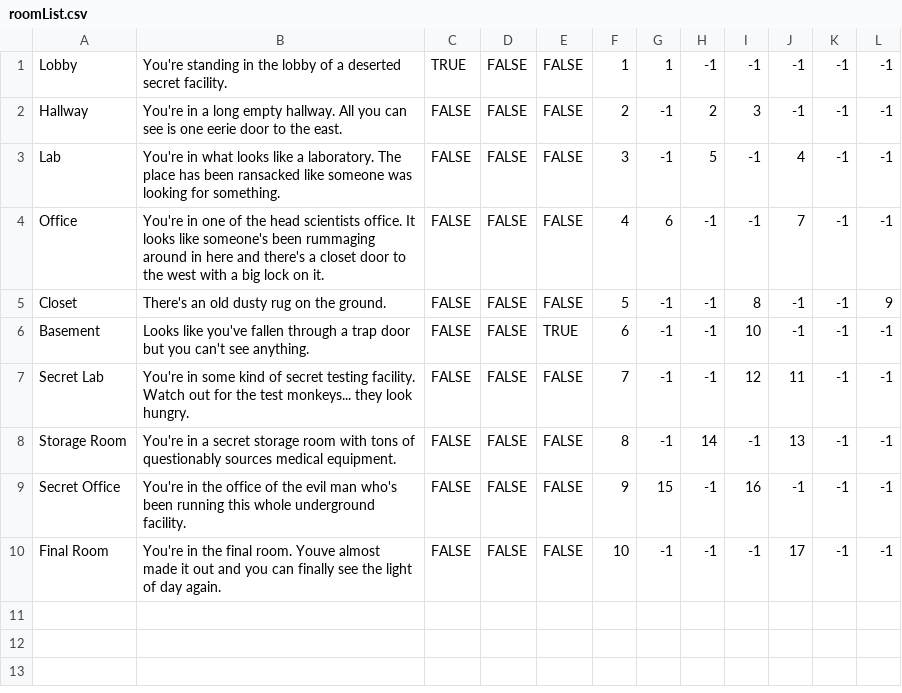
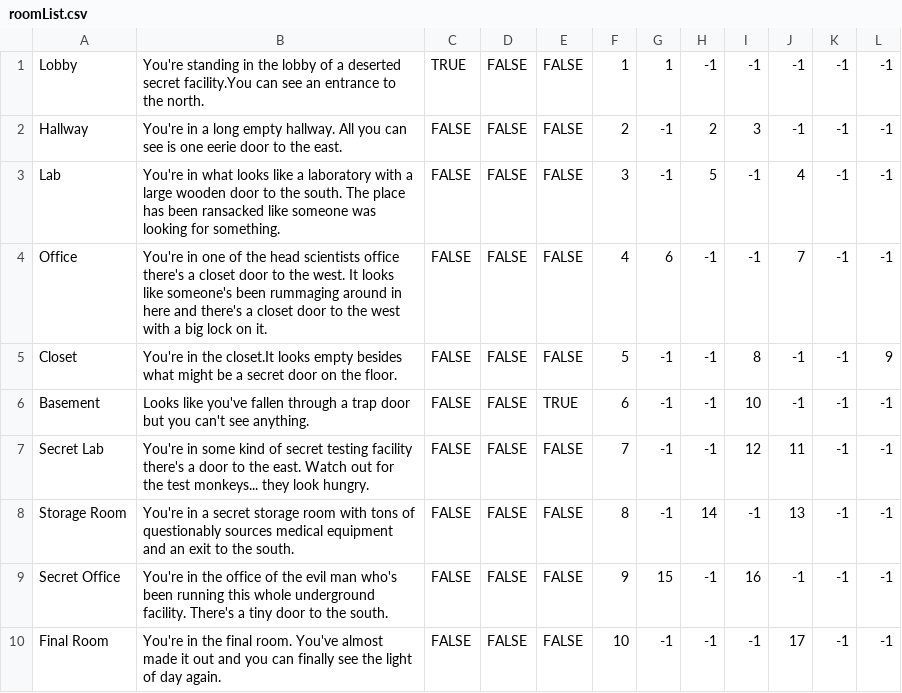
Before and after one commit to jsnyder17/CS320-Team-Project, a CSV file: src/nullpointerexception/tbag/csvs/roomList.csv, drawn as a sheet.

Commit message:
added door descriptions to room

```diff
--- a/src/nullpointerexception/tbag/csvs/roomList.csv
+++ b/src/nullpointerexception/tbag/csvs/roomList.csv
@@ -1,10 +1,10 @@
-Lobby,You're standing in the lobby of a deserted secret facility.,TRUE,FALSE,FALSE,1,1,-1,-1,-1,-1,-1
+Lobby,You're standing in the lobby of a deserted secret facility.You can see an entrance to the north. ,TRUE,FALSE,FALSE,1,1,-1,-1,-1,-1,-1
 Hallway,You're in a long empty hallway. All you can see is one eerie door to the east.,FALSE,FALSE,FALSE,2,-1,2,3,-1,-1,-1
-Lab,You're in what looks like a laboratory. The place has been ransacked like someone was looking for something.,FALSE,FALSE,FALSE,3,-1,5,-1,4,-1,-1
-Office,You're in one of the head scientists office. It looks like someone's been rummaging around in here and there's a closet door to the west with a big lock on it.,FALSE,FALSE,FALSE,4,6,-1,-1,7,-1,-1
-Closet,There's an old dusty rug on the ground.,FALSE,FALSE,FALSE,5,-1,-1,8,-1,-1,9
+Lab,You're in what looks like a laboratory with a large wooden door to the south. The place has been ransacked like someone was looking for something.,FALSE,FALSE,FALSE,3,-1,5,-1,4,-1,-1
+Office,You're in one of the head scientists office there's a closet door to the west. It looks like someone's been rummaging around in here and there's a closet door to the west with a big lock on it.,FALSE,FALSE,FALSE,4,6,-1,-1,7,-1,-1
+Closet,You're in the closet.It looks empty besides what might be a secret door on the floor. ,FALSE,FALSE,FALSE,5,-1,-1,8,-1,-1,9
 Basement,Looks like you've fallen through a trap door but you can't see anything.,FALSE,FALSE,TRUE,6,-1,-1,10,-1,-1,-1
-Secret Lab,You're in some kind of secret testing facility. Watch out for the test monkeys... they look hungry.,FALSE,FALSE,FALSE,7,-1,-1,12,11,-1,-1
-Storage Room,You're in a secret storage room with tons of questionably sources medical equipment.,FALSE,FALSE,FALSE,8,-1,14,-1,13,-1,-1
-Secret Office,You're in the office of the evil man who's been running this whole underground facility.,FALSE,FALSE,FALSE,9,15,-1,16,-1,-1,-1
-Final Room,You're in the final room. Youve almost made it out and you can finally see the light of day again.,FALSE,FALSE,FALSE,10,-1,-1,-1,17,-1,-1
+Secret Lab,You're in some kind of secret testing facility there's a door to the east. Watch out for the test monkeys... they look hungry.,FALSE,FALSE,FALSE,7,-1,-1,12,11,-1,-1
+Storage Room,You're in a secret storage room with tons of questionably sources medical equipment and an exit to the south.,FALSE,FALSE,FALSE,8,-1,14,-1,13,-1,-1
+Secret Office,You're in the office of the evil man who's been running this whole underground facility. There's a tiny door to the south. ,FALSE,FALSE,FALSE,9,15,-1,16,-1,-1,-1
+Final Room,You're in the final room. You've almost made it out and you can finally see the light of day again.,FALSE,FALSE,FALSE,10,-1,-1,-1,17,-1,-1
```
Also changed, not shown: 1 other file.
